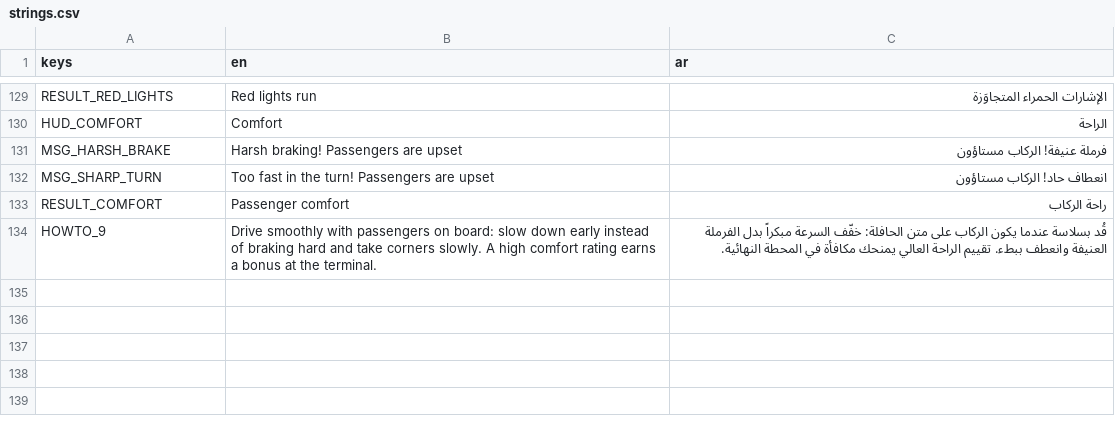
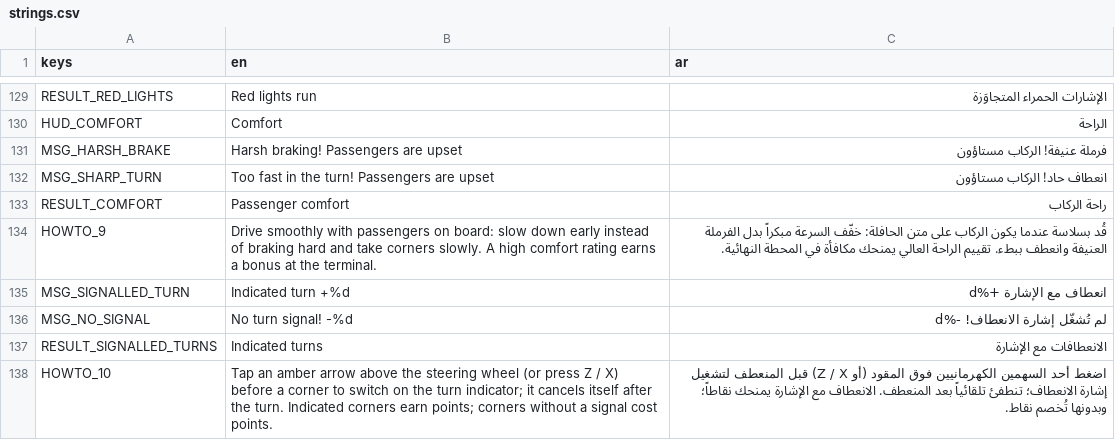
Before and after one commit to joknok72-ctrl/bus-simulator-ultimate, a CSV file: assets/i18n/strings.csv, drawn as a sheet; only a part is shown, gaps mark what is left out; the diff names each change by its address in the sheet, - before the commit and + after, or states it on an @@ line.

Commit message:
Add turn indicators: stalk buttons, flashing lamps, tell-tales, self-cancel, turn judgement (1.5.0)
The bus gets left/right indicators (Bus.Indicator): amber lamps at the front and rear
corners plus flank repeaters flash every 0.8 s with a procedural relay tick, green
tell-tales light up in the HUD speedometer and on the cockpit binnacle. Two stalk buttons
above the steering wheel (or Z / X) behave like a real stalk (tap on, other side takes
over, same side cancels); the indicator cancels itself after ~60 deg of turn once the
wheel is straight. Game judges every corner (50 deg heading change while driving
forwards) once: +20 with the right indicator (2 s grace after self-cancel), -20 without.
Counters in the result and a new results row; tenth how-to line in a scrolling panel;
AR/EN strings; input actions; README, ANDROID_BUILD; screenshots refreshed and
18_game_turn_indicator added. Smoke test 150 -> 167 checks. Version 1.5.0 / code 6.

```diff
--- a/assets/i18n/strings.csv
+++ b/assets/i18n/strings.csv
+row 135: MSG_SIGNALLED_TURN | Indicated turn +%d | انعطاف مع الإشارة +%d
+row 136: MSG_NO_SIGNAL | No turn signal! -%d | لم تُشغّل إشارة الانعطاف! -%d
+row 137: RESULT_SIGNALLED_TURNS | Indicated turns | الانعطافات مع الإشارة
+row 138: HOWTO_10 | Tap an amber arrow above the steering wheel (or press Z / X) before a corner to switch on the turn indicator; it cancels itself after the turn. Indicated corners earn points; corners without a signal cost points. | اضغط أحد السهمين الكهرمانيين فوق المقود (أو Z / X) قبل المنعطف لتشغيل إشارة الانعطاف؛ تنطفئ تلقائياً بعد المنعطف. الانعطاف مع الإشارة يمنحك نقاطاً؛ وبدونها تُخصم نقاط.
```
Also changed, not shown: 21 other files.
